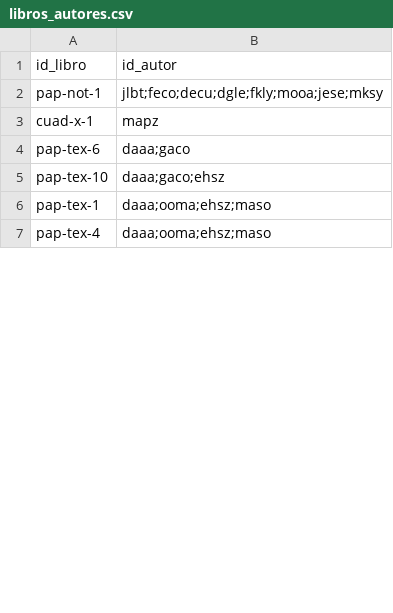
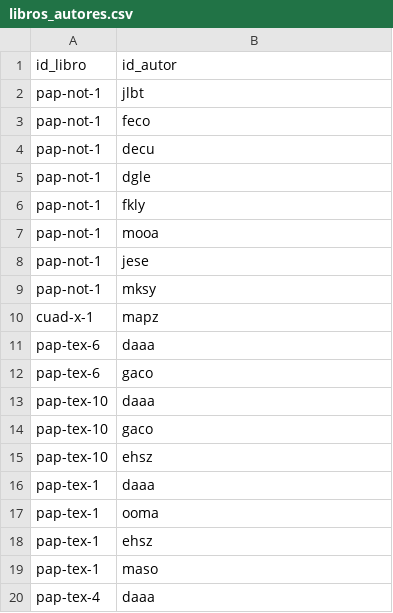
Before and after one commit to prosell-im/papirhos-digital, a CSV file: tools/catalogo_qr/libros_autores.csv, drawn as a sheet; only a part is shown; the diff covers the shown part only.

Commit message:
Normaliza relación entre libros y autores

```diff
--- a/tools/catalogo_qr/libros_autores.csv
+++ b/tools/catalogo_qr/libros_autores.csv
@@ -1,7 +1,20 @@
 id_libro,id_autor
-pap-not-1,"jlbt;feco;decu;dgle;fkly;mooa;jese;mksy"
+pap-not-1,"jlbt"
+pap-not-1,"feco"
+pap-not-1,"decu"
+pap-not-1,"dgle"
+pap-not-1,"fkly"
+pap-not-1,"mooa"
+pap-not-1,"jese"
+pap-not-1,"mksy"
 cuad-x-1,"mapz"
-pap-tex-6,"daaa;gaco"
-pap-tex-10,"daaa;gaco;ehsz"
-pap-tex-1,"daaa;ooma;ehsz;maso"
-pap-tex-4,"daaa;ooma;ehsz;maso"
+pap-tex-6,"daaa"
+pap-tex-6,"gaco"
+pap-tex-10,"daaa"
+pap-tex-10,"gaco"
+pap-tex-10,"ehsz"
+pap-tex-1,"daaa"
+pap-tex-1,"ooma"
+pap-tex-1,"ehsz"
+pap-tex-1,"maso"
+pap-tex-4,"daaa"
```
Also changed, not shown: 23 added rows and 9 edited cells elsewhere in this file, 2 other files.
